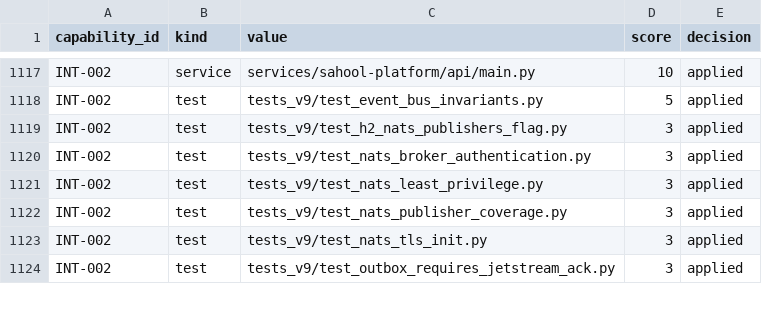
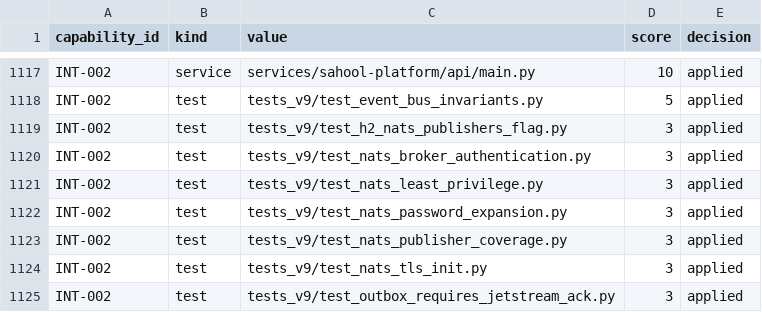
Before and after one commit to kafaat/ai_platform_complete_v2.0.0_enhanced, a CSV file: capabilities/generated/capability_link_candidates.csv, drawn as a sheet; only a part is shown, gaps mark what is left out; the diff names each change by its address in the sheet, - before the commit and + after, or states it on an @@ line.

Commit message:
fix(nats): prevent crash loops from numeric-looking environment passwords (#1260)
* fix(nats): add nats/start-nats.sh

* fix(nats): add tests_v9/test_nats_password_expansion.py

* fix(nats): preserve credentials via broker bootstrap in .env.example

* fix(nats): preserve credentials via broker bootstrap in .github/workflows/notification-rollout.yml

* fix(nats): preserve credentials via broker bootstrap in docker-compose.v9.yml

* fix(nats): preserve credentials via broker bootstrap in tests_v9/test_nats_least_privilege.py

* test(nats): decode regression fixtures explicitly as UTF-8

```diff
--- a/capabilities/generated/capability_link_candidates.csv
+++ b/capabilities/generated/capability_link_candidates.csv
+row 1122: INT-002 | test | tests_v9/test_nats_password_expansion.py | 3 | applied
```
Also changed, not shown: docs/capability-registry/generated/mapping/capability_mapping.csv, 18 other files.
